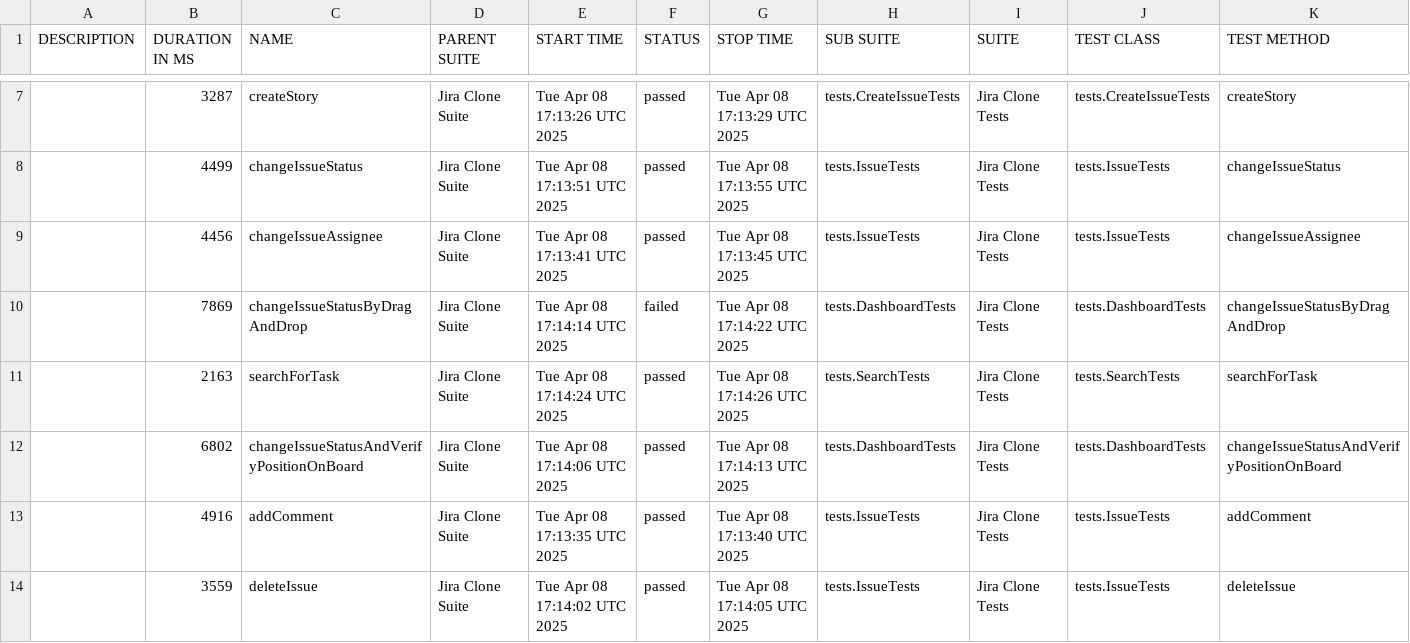
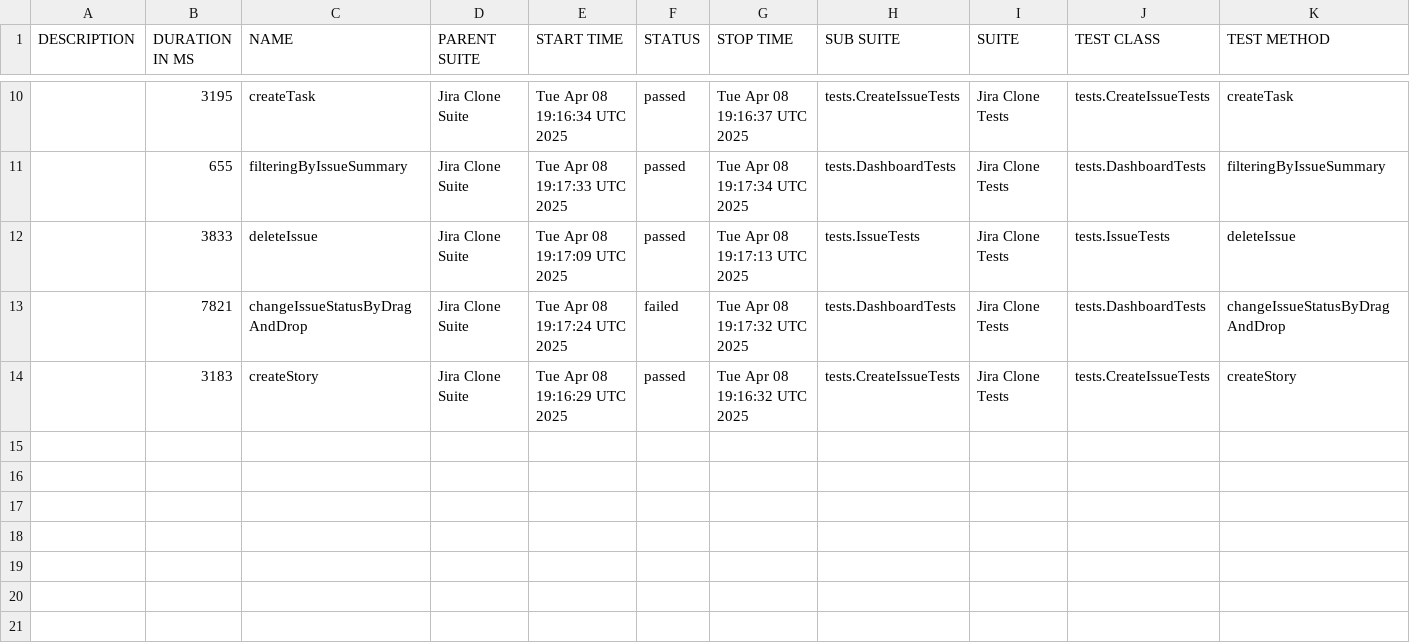
Before and after one commit to urosmilic/jira-clone-automation, a CSV file: data/suites.csv, drawn as a sheet; only a part is shown, gaps mark what is left out; the diff covers the shown part only.

```diff
--- a/data/suites.csv
+++ b/data/suites.csv
@@ -7,8 +10,5 @@
-"","3287","createStory","Jira Clone Suite","Tue Apr 08 17:13:26 UTC 2025","passed","Tue Apr 08 17:13:29 UTC 2025","tests.CreateIssueTests","Jira Clone Tests","tests.CreateIssueTests","createStory"
-"","4499","changeIssueStatus","Jira Clone Suite","Tue Apr 08 17:13:51 UTC 2025","passed","Tue Apr 08 17:13:55 UTC 2025","tests.IssueTests","Jira Clone Tests","tests.IssueTests","changeIssueStatus"
-"","4456","changeIssueAssignee","Jira Clone Suite","Tue Apr 08 17:13:41 UTC 2025","passed","Tue Apr 08 17:13:45 UTC 2025","tests.IssueTests","Jira Clone Tests","tests.IssueTests","changeIssueAssignee"
-"","7869","changeIssueStatusByDragAndDrop","Jira Clone Suite","Tue Apr 08 17:14:14 UTC 2025","failed","Tue Apr 08 17:14:22 UTC 2025","tests.DashboardTests","Jira Clone Tests","tests.DashboardTests","changeIssueStatusByDragAndDrop"
-"","2163","searchForTask","Jira Clone Suite","Tue Apr 08 17:14:24 UTC 2025","passed","Tue Apr 08 17:14:26 UTC 2025","tests.SearchTests","Jira Clone Tests","tests.SearchTests","searchForTask"
-"","6802","changeIssueStatusAndVerifyPositionOnBoard","Jira Clone Suite","Tue Apr 08 17:14:06 UTC 2025","passed","Tue Apr 08 17:14:13 UTC 2025","tests.DashboardTests","Jira Clone Tests","tests.DashboardTests","changeIssueStatusAndVerifyPositionOnBoard"
-"","4916","addComment","Jira Clone Suite","Tue Apr 08 17:13:35 UTC 2025","passed","Tue Apr 08 17:13:40 UTC 2025","tests.IssueTests","Jira Clone Tests","tests.IssueTests","addComment"
-"","3559","deleteIssue","Jira Clone Suite","Tue Apr 08 17:14:02 UTC 2025","passed","Tue Apr 08 17:14:05 UTC 2025","tests.IssueTests","Jira Clone Tests","tests.IssueTests","deleteIssue"
+"","3195","createTask","Jira Clone Suite","Tue Apr 08 19:16:34 UTC 2025","passed","Tue Apr 08 19:16:37 UTC 2025","tests.CreateIssueTests","Jira Clone Tests","tests.CreateIssueTests","createTask"
+"","655","filteringByIssueSummary","Jira Clone Suite","Tue Apr 08 19:17:33 UTC 2025","passed","Tue Apr 08 19:17:34 UTC 2025","tests.DashboardTests","Jira Clone Tests","tests.DashboardTests","filteringByIssueSummary"
+"","3833","deleteIssue","Jira Clone Suite","Tue Apr 08 19:17:09 UTC 2025","passed","Tue Apr 08 19:17:13 UTC 2025","tests.IssueTests","Jira Clone Tests","tests.IssueTests","deleteIssue"
+"","7821","changeIssueStatusByDragAndDrop","Jira Clone Suite","Tue Apr 08 19:17:24 UTC 2025","failed","Tue Apr 08 19:17:32 UTC 2025","tests.DashboardTests","Jira Clone Tests","tests.DashboardTests","changeIssueStatusByDragAndDrop"
+"","3183","createStory","Jira Clone Suite","Tue Apr 08 19:16:29 UTC 2025","passed","Tue Apr 08 19:16:32 UTC 2025","tests.CreateIssueTests","Jira Clone Tests","tests.CreateIssueTests","createStory"
```
Also changed, not shown: 3 added rows and 25 edited cells elsewhere in this file, 41 other files.
